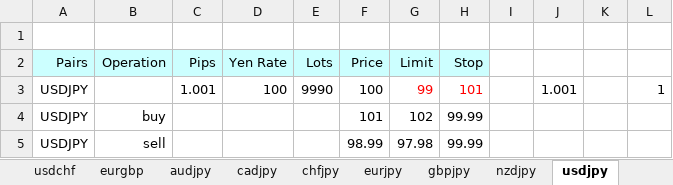
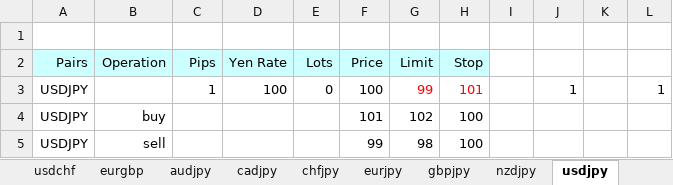
Before and after one commit to atsushi20150730/volatility, an Excel workbook: volatility/src/calc_new.xlsx, sheet usdjpy, drawn as a sheet; values as stored, in another font and other column widths than the file's, no borders; the diff names each change by its address in the sheet, - before the commit and + after, or states it on an @@ line.

```diff
--- a/volatility/src/calc_new.xlsx (sheet usdjpy)
+++ b/volatility/src/calc_new.xlsx (sheet usdjpy)
-C3 (Pips): 1.001
+C3 (Pips): 1
-E3 (Lots): 9990
+E3 (Lots): 0
-J3: 1.001
+J3: 1
-H4:H5 (Stop): 99.99
+H4:H5 (Stop): 100
-F5 (Price): 98.99
+F5 (Price): 99
-G5 (Limit): 97.98
+G5 (Limit): 98
```
Also changed, not shown: sheet master, sheet audjpy, sheet cadjpy, sheet gbpjpy, sheet eurjpy, sheet chfjpy, 14 more sheets, 20 other files.
